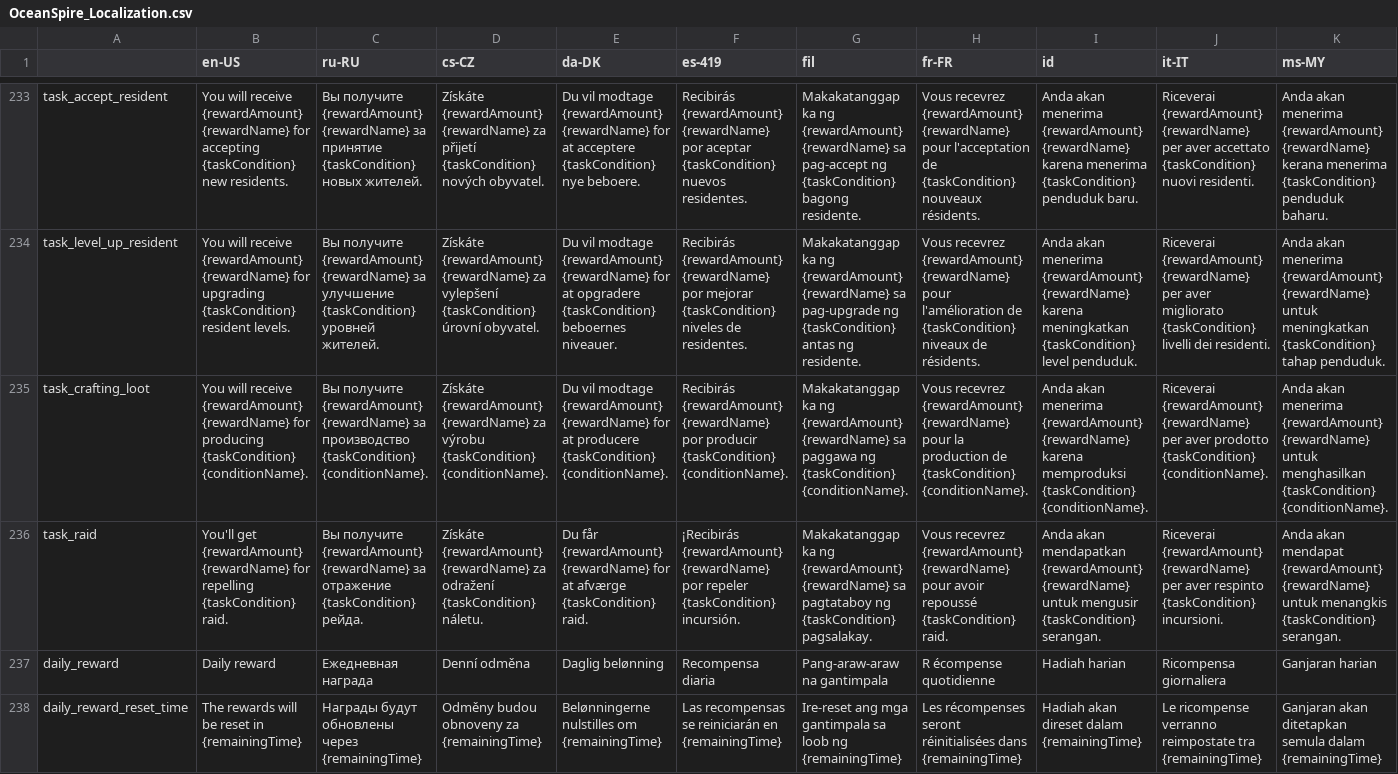
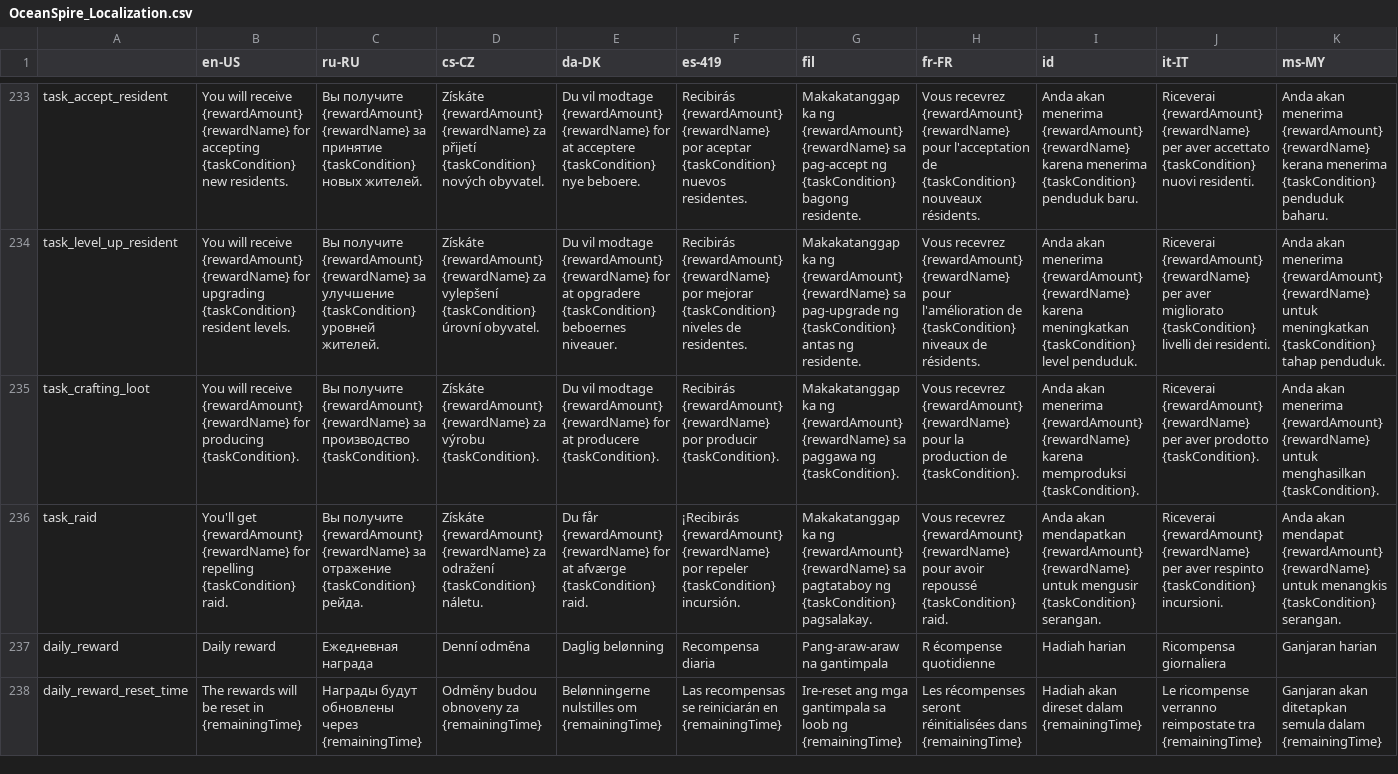
Before and after one commit to M4nticore1/OceanSpire, a CSV file: Assets/OceanSpire_Localization.csv, drawn as a sheet; only a part is shown, gaps mark what is left out; the diff covers the shown part only; the diff names each change by its address in the sheet, - before the commit and + after, or states it on an @@ line.

Commit message:
fix: crafting loot task localization

```diff
--- a/Assets/OceanSpire_Localization.csv
+++ b/Assets/OceanSpire_Localization.csv
-B235 (en-US): …for producing {taskCondition} {conditionName}.
+B235 (en-US): …for producing {taskCondition}.
-C235 (ru-RU): …за производство {taskCondition} {conditionName}.
+C235 (ru-RU): …за производство {taskCondition}.
-D235 (cs-CZ): …za výrobu {taskCondition} {conditionName}.
+D235 (cs-CZ): …za výrobu {taskCondition}.
-E235 (da-DK): …at producere {taskCondition} {conditionName}.
+E235 (da-DK): …at producere {taskCondition}.
-F235 (es-419): …por producir {taskCondition} {conditionName}.
+F235 (es-419): …por producir {taskCondition}.
-G235 (fil): …paggawa ng {taskCondition} {conditionName}.
+G235 (fil): …paggawa ng {taskCondition}.
-H235 (fr-FR): …production de {taskCondition} {conditionName}.
+H235 (fr-FR): …production de {taskCondition}.
-I235 (id): …karena memproduksi {taskCondition} {conditionName}.
+I235 (id): …karena memproduksi {taskCondition}.
-J235 (it-IT): …aver prodotto {taskCondition} {conditionName}.
+J235 (it-IT): …aver prodotto {taskCondition}.
-K235 (ms-MY): …untuk menghasilkan {taskCondition} {conditionName}.
+K235 (ms-MY): …untuk menghasilkan {taskCondition}.
```
Also changed, not shown: 8 edited cells elsewhere in this file, 21 other files.
